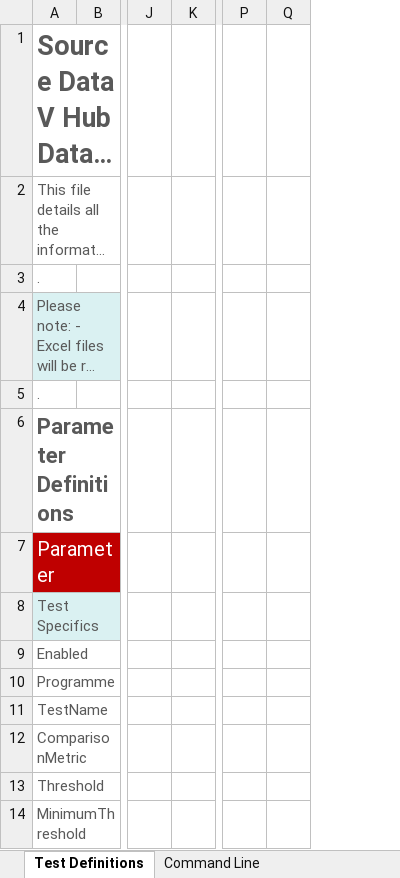
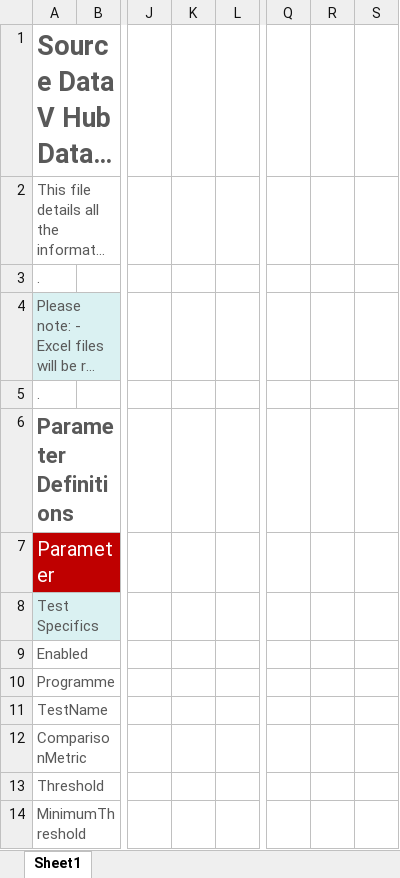
Before and after one commit to spobwoode/Hubby, an Excel workbook: SourceVHubDataTests_template.xlsx, sheet Sheet1, drawn as a sheet; only a part is shown, gaps mark what is left out; long unchanged cells end in …; values as stored, in another font and other column widths than the file's, no borders; the diff covers the shown part only; the diff names each change by its address in the sheet, - before the commit and + after, or states it on an @@ line.

Commit message:
Added ability to specify sheet for Excel files

```diff
--- a/SourceVHubDataTests_template.xlsx (sheet Sheet1)
+++ b/SourceVHubDataTests_template.xlsx (sheet Sheet1)
-sheet tab: Test Definitions
+sheet tab: Sheet1
-sheet tab: Command Line
+column K, empty
+column R, empty
```
Also changed, not shown: 1 added row and 2 edited cells elsewhere in this sheet, 1 other file.
